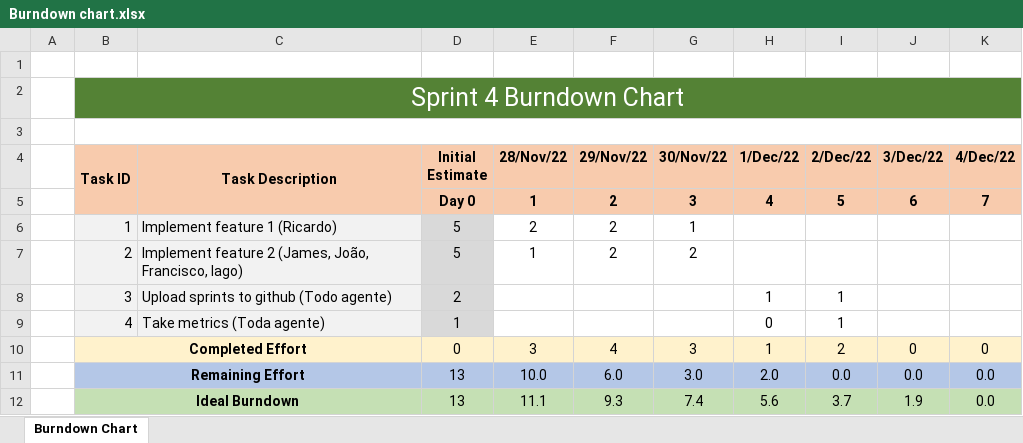
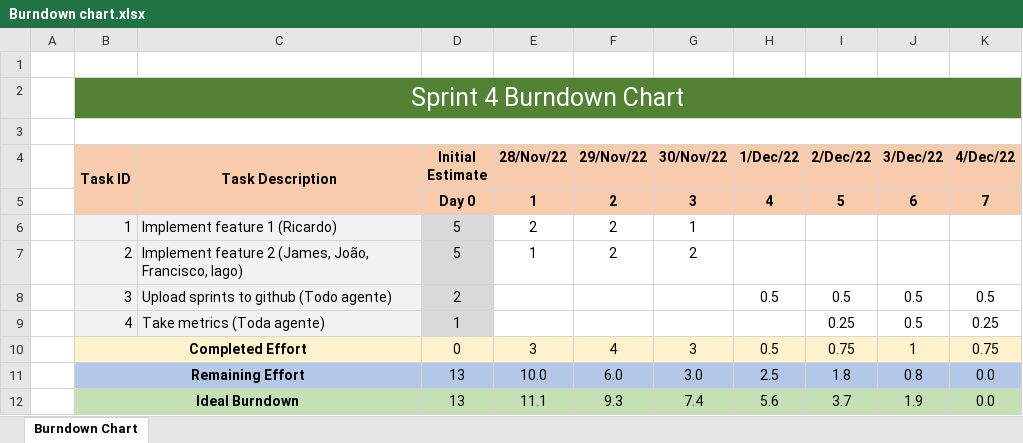
Before and after one commit to jmlcoliveira/ganttproject, an Excel workbook: Project/Phase 2/Sprint4/Burndown chart.xlsx, sheet Burndown Chart, drawn as a sheet; values as stored, in another font and other column widths than the file's, no borders; charts and pictures not drawn; the diff names each change by its address in the sheet, - before the commit and + after, or states it on an @@ line.

```diff
--- a/Project/Phase 2/Sprint4/Burndown chart.xlsx (sheet Burndown Chart)
+++ b/Project/Phase 2/Sprint4/Burndown chart.xlsx (sheet Burndown Chart)
-H8 (1/Dec/22): 1
+H8 (1/Dec/22): 0.5
-I8 (2/Dec/22): 1
+I8 (2/Dec/22): 0.5
-J8:J9 (3/Dec/22): (empty)
+J8:J9 (3/Dec/22): 0.5
-K8 (4/Dec/22): (empty)
+K8 (4/Dec/22): 0.5
-H9 (1/Dec/22): 0
+H9 (1/Dec/22): (empty)
-I9 (2/Dec/22): 1
+I9 (2/Dec/22): 0.25
-K9 (4/Dec/22): (empty)
+K9 (4/Dec/22): 0.25
-H10 (1/Dec/22): 1
+H10 (1/Dec/22): 0.5
-I10 (2/Dec/22): 2
+I10 (2/Dec/22): 0.75
-J10 (3/Dec/22): 0
+J10 (3/Dec/22): 1
-K10 (4/Dec/22): 0
+K10 (4/Dec/22): 0.75
-H11 (1/Dec/22): 2.0
+H11 (1/Dec/22): 2.5
-I11 (2/Dec/22): 0.0
+I11 (2/Dec/22): 1.8
-J11 (3/Dec/22): 0.0
+J11 (3/Dec/22): 0.8
```
Also changed, not shown: charts or pictures, Project/Work Breakdown Structure.xlsx, 1 other file.
